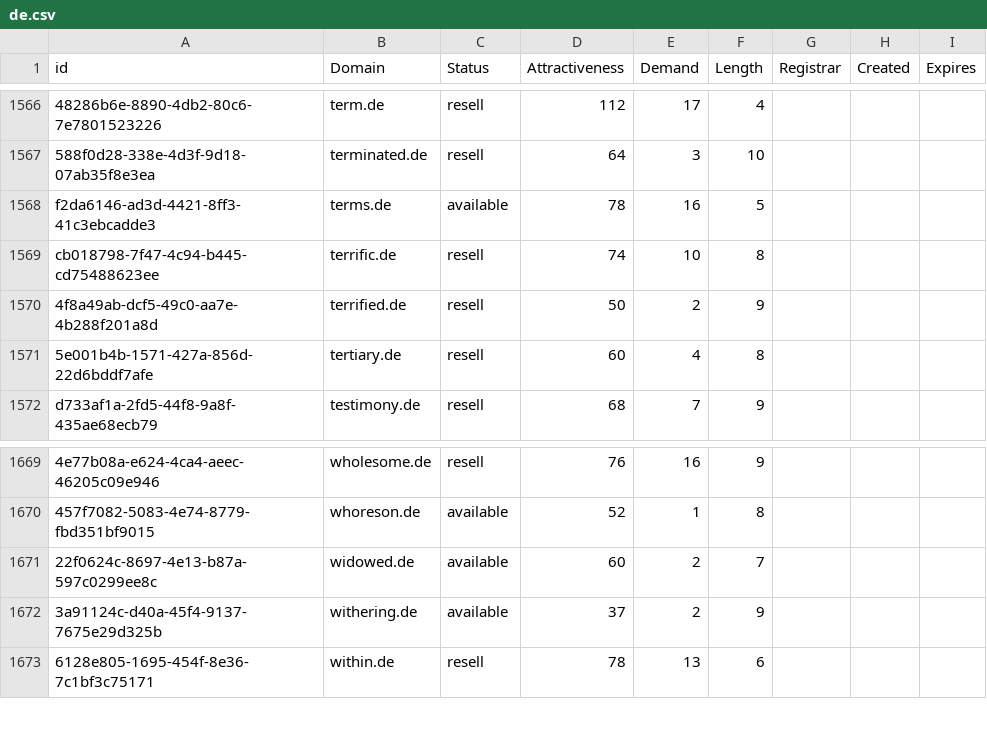
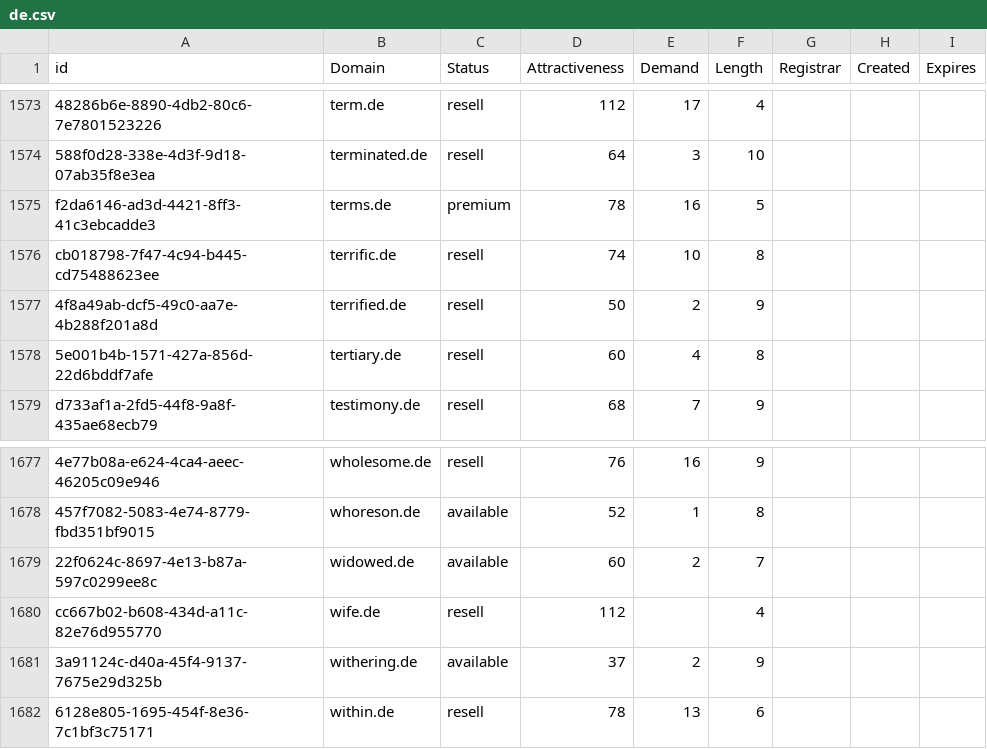
Before and after one commit to UniqueDomains/de-oneword-domains, a CSV file: de.csv, drawn as a sheet; only a part is shown, gaps mark what is left out; addresses are those after the commit; the diff covers the shown part only; the diff names each change by its address in the sheet, - before the commit and + after, or states it on an @@ line.

```diff
--- a/de.csv
+++ b/de.csv
-C1575 (Status): available
+C1575 (Status): premium
+row 1680: cc667b02-b608-434d-a11c-82e76d955770 | wife.de | resell | 112 |  | 4
```
Also changed, not shown: 8 added rows and 1 edited cell elsewhere in this file, 2 other files.
